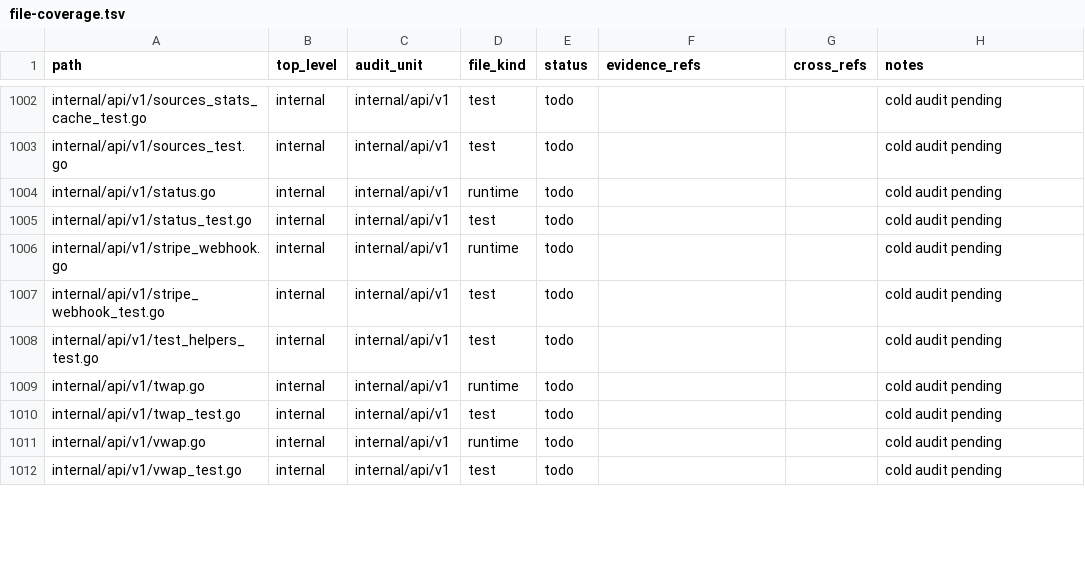
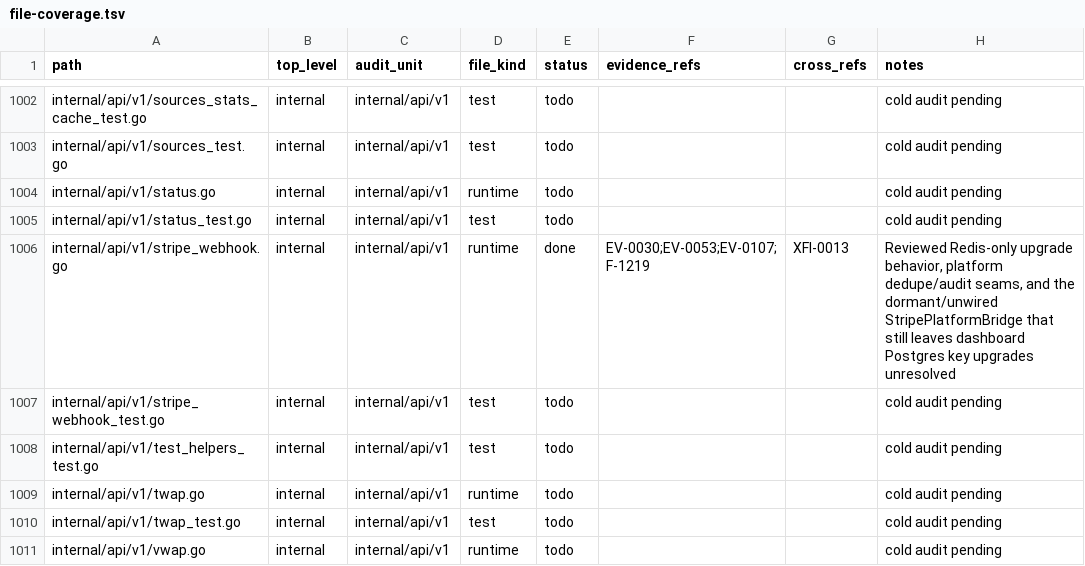
Before and after one commit to RatesEngine/stellar-index, a TSV file: docs/audit-2026-05-12-codex/inventory/file-coverage.tsv, drawn as a sheet; only a part is shown, gaps mark what is left out; the shorter side is filled out with more unchanged rows.

```diff
--- a/docs/audit-2026-05-12-codex/inventory/file-coverage.tsv
+++ b/docs/audit-2026-05-12-codex/inventory/file-coverage.tsv
@@ -1005,3 +1005,3 @@ internal/api/v1/status.go	internal	internal/api/v1	runtime	todo			cold audit pen
 internal/api/v1/status_test.go	internal	internal/api/v1	test	todo			cold audit pending
-internal/api/v1/stripe_webhook.go	internal	internal/api/v1	runtime	todo			cold audit pending
+internal/api/v1/stripe_webhook.go	internal	internal/api/v1	runtime	done	EV-0030;EV-0053;EV-0107;F-1219	XFI-0013	Reviewed Redis-only upgrade behavior, platform dedupe/audit seams, and the dormant/unwired StripePlatformBridge that still leaves dashboard Postgres key upgrades unresolved
 internal/api/v1/stripe_webhook_test.go	internal	internal/api/v1	test	todo			cold audit pending
```
Also changed, not shown: 12 other files.
